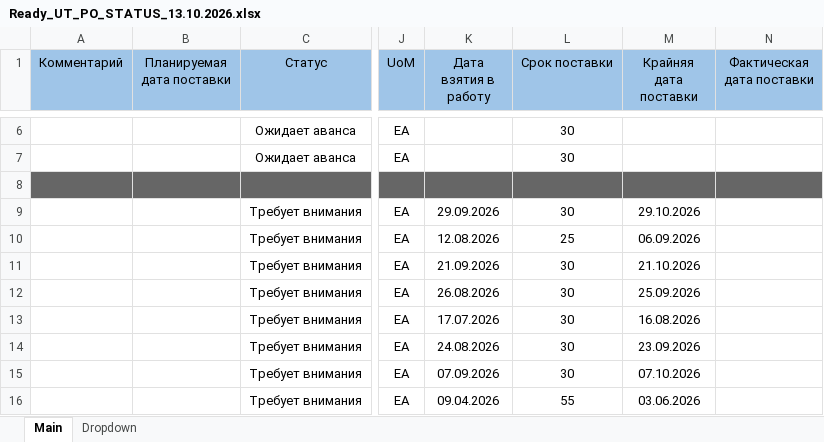
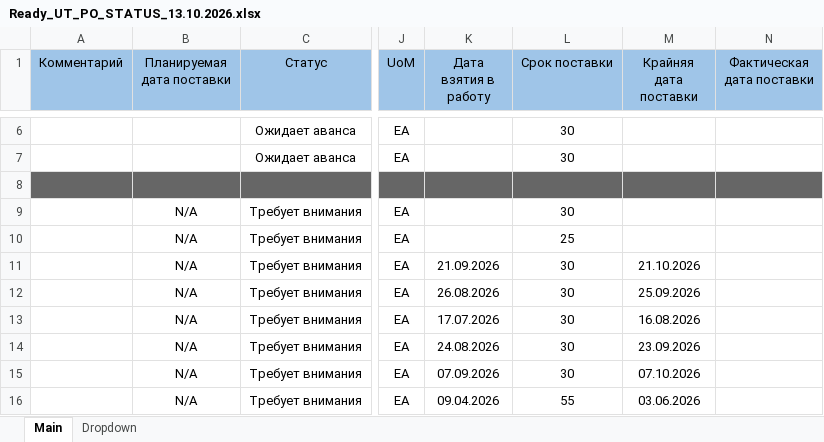
Before and after one commit to alexanderp-cell/Main, an Excel workbook: Ready_UT_PO_STATUS_13.10.2026.xlsx, sheet Main, drawn as a sheet; only a part is shown, gaps mark what is left out; values as stored, in another font and other column widths than the file's, no borders; conditional formats not drawn; the diff covers the shown part only; the diff names each change by its address in the sheet, - before the commit and + after, or states it on an @@ line.

```diff
--- a/Ready_UT_PO_STATUS_13.10.2026.xlsx (sheet Main)
+++ b/Ready_UT_PO_STATUS_13.10.2026.xlsx (sheet Main)
-B9:B16 (Планируемая дата поставки): (empty)
+B9:B16 (Планируемая дата поставки): N/A
-K9 (Дата взятия в работу): 29.09.2026
+K9 (Дата взятия в работу): (empty)
-M9 (Крайняя дата поставки): 29.10.2026
+M9 (Крайняя дата поставки): (empty)
-K10 (Дата взятия в работу): 12.08.2026
+K10 (Дата взятия в работу): (empty)
-M10 (Крайняя дата поставки): 06.09.2026
+M10 (Крайняя дата поставки): (empty)
```
Also changed, not shown: 1 removed row and 70 edited cells elsewhere in this sheet, 3 other files.
